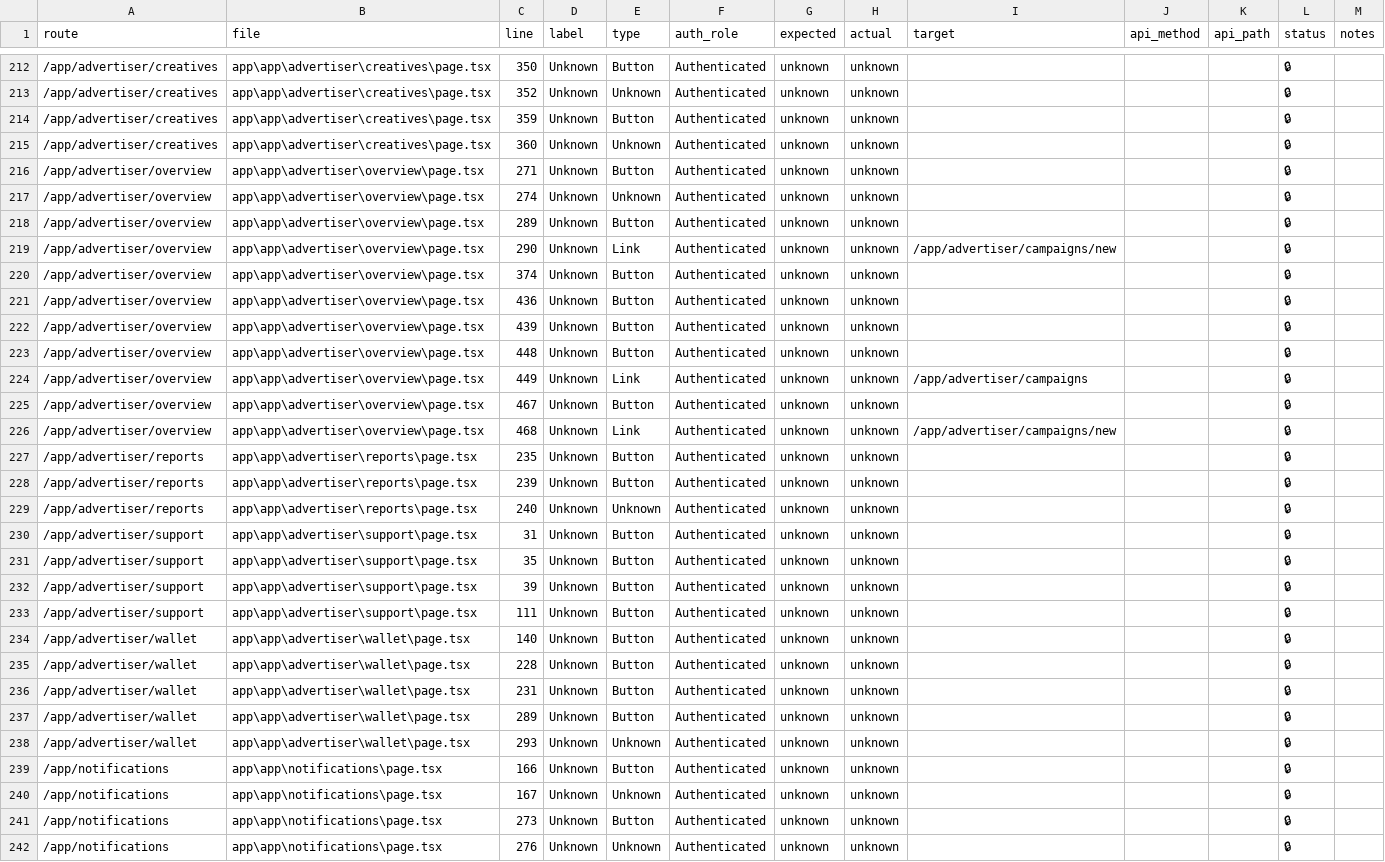
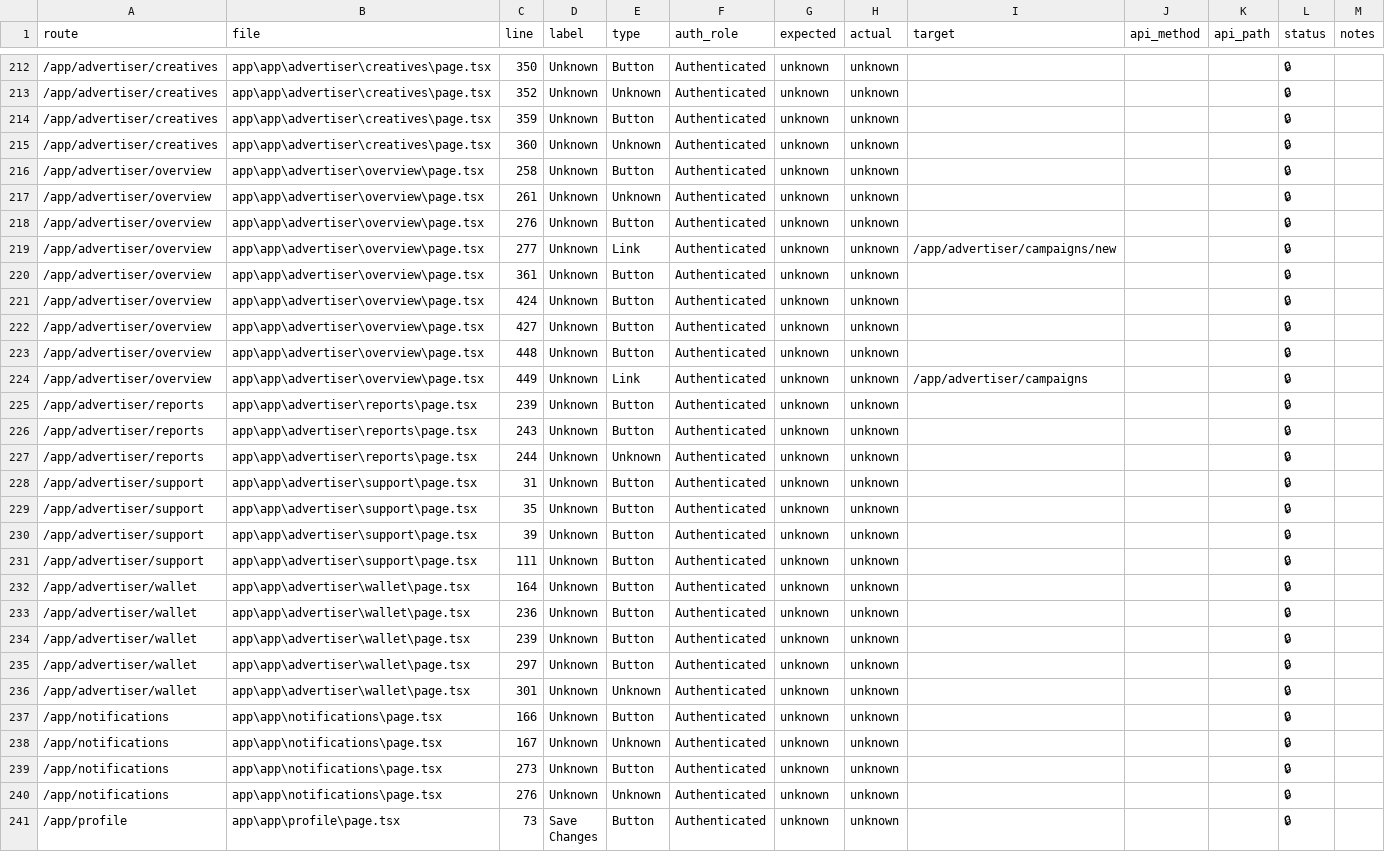
Before and after one commit to CryptomSwap/CoinAds, a CSV file: docs/button-audit.csv, drawn as a sheet; only a part is shown, gaps mark what is left out; the shorter side is filled out with more unchanged rows; the diff covers the shown part only.

Commit message:
fix: Complete button audit - fix all no-op buttons
- Add onClick handlers to all buttons missing functionality
- Fix publisher placement and site creation buttons
- Fix advertiser creative upload and campaign creation buttons
- Fix wallet top-up and payment method buttons
- Fix documentation copy code buttons
- Add comprehensive button actions registry
- Add no-op button checker tool
- Update button audit reports and documentation
- All 537 buttons now functional (0 no-op, 0 broken)
- Ready for production deployment

```diff
--- a/docs/button-audit.csv
+++ b/docs/button-audit.csv
@@ -215,16 +215,14 @@
 "/app/advertiser/creatives","app\app\advertiser\creatives\page.tsx","360","Unknown","Unknown","Authenticated","unknown","unknown","","","","🔒",""
-"/app/advertiser/overview","app\app\advertiser\overview\page.tsx","271","Unknown","Button","Authenticated","unknown","unknown","","","","🔒",""
-"/app/advertiser/overview","app\app\advertiser\overview\page.tsx","274","Unknown","Unknown","Authenticated","unknown","unknown","","","","🔒",""
-"/app/advertiser/overview","app\app\advertiser\overview\page.tsx","289","Unknown","Button","Authenticated","unknown","unknown","","","","🔒",""
-"/app/advertiser/overview","app\app\advertiser\overview\page.tsx","290","Unknown","Link","Authenticated","unknown","unknown","/app/advertiser/campaigns/new","","","🔒",""
-"/app/advertiser/overview","app\app\advertiser\overview\page.tsx","374","Unknown","Button","Authenticated","unknown","unknown","","","","🔒",""
-"/app/advertiser/overview","app\app\advertiser\overview\page.tsx","436","Unknown","Button","Authenticated","unknown","unknown","","","","🔒",""
-"/app/advertiser/overview","app\app\advertiser\overview\page.tsx","439","Unknown","Button","Authenticated","unknown","unknown","","","","🔒",""
+"/app/advertiser/overview","app\app\advertiser\overview\page.tsx","258","Unknown","Button","Authenticated","unknown","unknown","","","","🔒",""
+"/app/advertiser/overview","app\app\advertiser\overview\page.tsx","261","Unknown","Unknown","Authenticated","unknown","unknown","","","","🔒",""
+"/app/advertiser/overview","app\app\advertiser\overview\page.tsx","276","Unknown","Button","Authenticated","unknown","unknown","","","","🔒",""
+"/app/advertiser/overview","app\app\advertiser\overview\page.tsx","277","Unknown","Link","Authenticated","unknown","unknown","/app/advertiser/campaigns/new","","","🔒",""
+"/app/advertiser/overview","app\app\advertiser\overview\page.tsx","361","Unknown","Button","Authenticated","unknown","unknown","","","","🔒",""
+"/app/advertiser/overview","app\app\advertiser\overview\page.tsx","424","Unknown","Button","Authenticated","unknown","unknown","","","","🔒",""
+"/app/advertiser/overview","app\app\advertiser\overview\page.tsx","427","Unknown","Button","Authenticated","unknown","unknown","","","","🔒",""
 "/app/advertiser/overview","app\app\advertiser\overview\page.tsx","448","Unknown","Button","Authenticated","unknown","unknown","","","","🔒",""
 "/app/advertiser/overview","app\app\advertiser\overview\page.tsx","449","Unknown","Link","Authenticated","unknown","unknown","/app/advertiser/campaigns","","","🔒",""
-"/app/advertiser/overview","app\app\advertiser\overview\page.tsx","467","Unknown","Button","Authenticated","unknown","unknown","","","","🔒",""
-"/app/advertiser/overview","app\app\advertiser\overview\page.tsx","468","Unknown","Link","Authenticated","unknown","unknown","/app/advertiser/campaigns/new","","","🔒",""
-"/app/advertiser/reports","app\app\advertiser\reports\page.tsx","235","Unknown","Button","Authenticated","unknown","unknown","","","","🔒",""
 "/app/advertiser/reports","app\app\advertiser\reports\page.tsx","239","Unknown","Button","Authenticated","unknown","unknown","","","","🔒",""
-"/app/advertiser/reports","app\app\advertiser\reports\page.tsx","240","Unknown","Unknown","Authenticated","unknown","unknown","","","","🔒",""
+"/app/advertiser/reports","app\app\advertiser\reports\page.tsx","243","Unknown","Button","Authenticated","unknown","unknown","","","","🔒",""
+"/app/advertiser/reports","app\app\advertiser\reports\page.tsx","244","Unknown","Unknown","Authenticated","unknown","unknown","","","","🔒",""
 "/app/advertiser/support","app\app\advertiser\support\page.tsx","31","Unknown","Button","Authenticated","unknown","unknown","","","","🔒",""
@@ -233,7 +231,7 @@
 "/app/advertiser/support","app\app\advertiser\support\page.tsx","111","Unknown","Button","Authenticated","unknown","unknown","","","","🔒",""
-"/app/advertiser/wallet","app\app\advertiser\wallet\page.tsx","140","Unknown","Button","Authenticated","unknown","unknown","","","","🔒",""
-"/app/advertiser/wallet","app\app\advertiser\wallet\page.tsx","228","Unknown","Button","Authenticated","unknown","unknown","","","","🔒",""
-"/app/advertiser/wallet","app\app\advertiser\wallet\page.tsx","231","Unknown","Button","Authenticated","unknown","unknown","","","","🔒",""
-"/app/advertiser/wallet","app\app\advertiser\wallet\page.tsx","289","Unknown","Button","Authenticated","unknown","unknown","","","","🔒",""
-"/app/advertiser/wallet","app\app\advertiser\wallet\page.tsx","293","Unknown","Unknown","Authenticated","unknown","unknown","","","","🔒",""
+"/app/advertiser/wallet","app\app\advertiser\wallet\page.tsx","164","Unknown","Button","Authenticated","unknown","unknown","","","","🔒",""
+"/app/advertiser/wallet","app\app\advertiser\wallet\page.tsx","236","Unknown","Button","Authenticated","unknown","unknown","","","","🔒",""
+"/app/advertiser/wallet","app\app\advertiser\wallet\page.tsx","239","Unknown","Button","Authenticated","unknown","unknown","","","","🔒",""
+"/app/advertiser/wallet","app\app\advertiser\wallet\page.tsx","297","Unknown","Button","Authenticated","unknown","unknown","","","","🔒",""
+"/app/advertiser/wallet","app\app\advertiser\wallet\page.tsx","301","Unknown","Unknown","Authenticated","unknown","unknown","","","","🔒",""
 "/app/notifications","app\app\notifications\page.tsx","166","Unknown","Button","Authenticated","unknown","unknown","","","","🔒",""
```
Also changed, not shown: 2 added rows, 2 removed rows and 100 edited cells elsewhere in this file, 15 other files.
